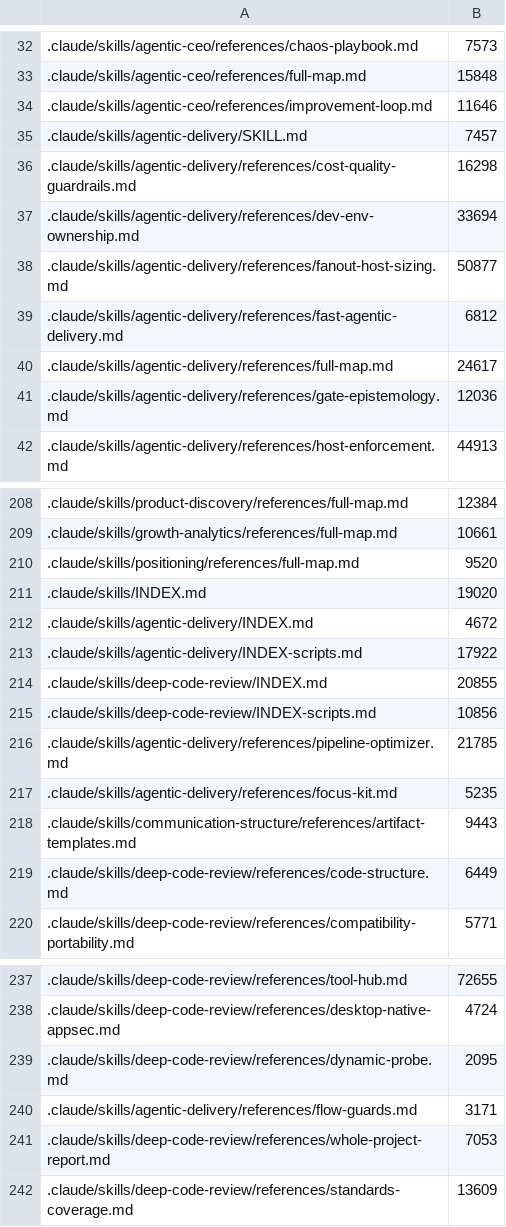
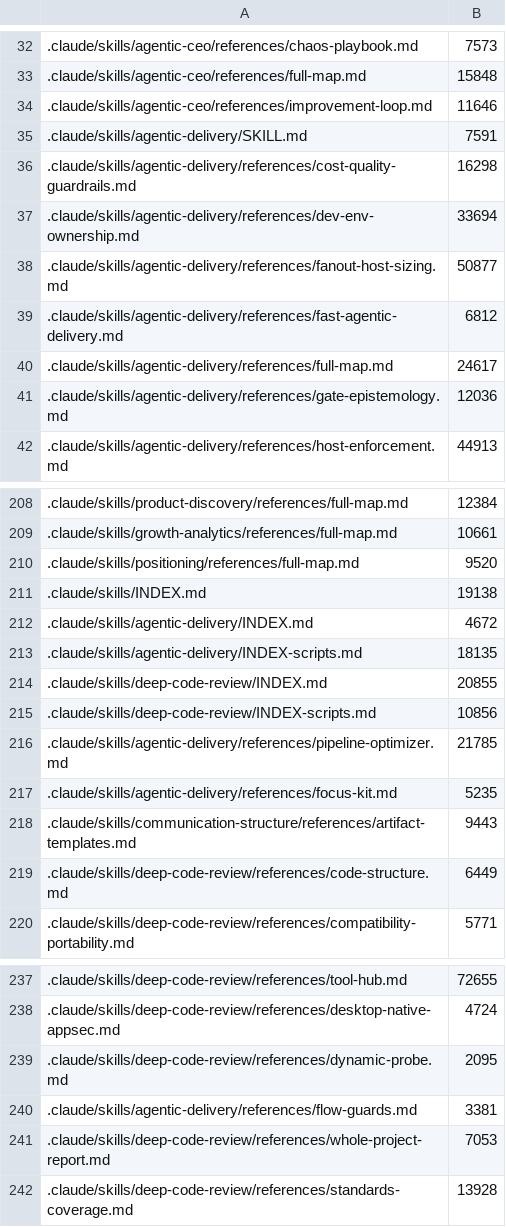
Before and after one commit to protocol/perun, a TSV file: scripts/size-budgets.tsv, drawn as a sheet; only a part is shown, gaps mark what is left out; the diff names each change by its address in the sheet, - before the commit and + after, or states it on an @@ line.

```diff
--- a/scripts/size-budgets.tsv
+++ b/scripts/size-budgets.tsv
-B35: 7457
+B35: 7591
-B211: 19020
+B211: 19138
-B213: 17922
+B213: 18135
-B240: 3171
+B240: 3381
-B242: 13609
+B242: 13928
```
Also changed, not shown: 15 other files.
